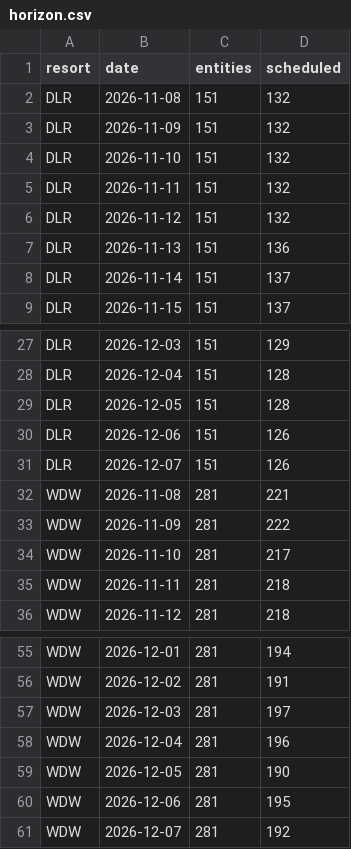
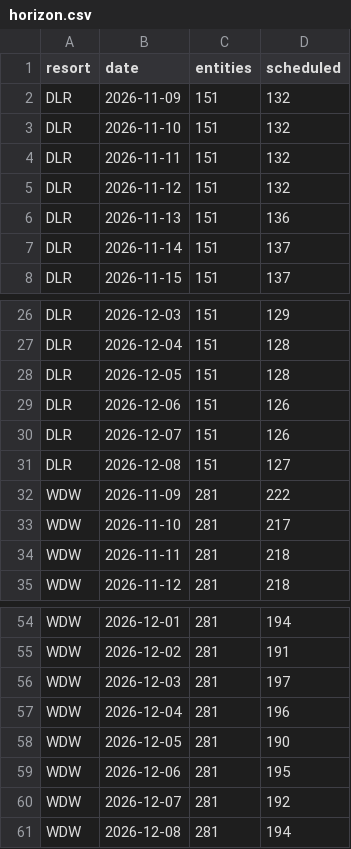
Before and after one commit to scoopdisney/closure-watch, a CSV file: data/horizon.csv, drawn as a sheet; only a part is shown, gaps mark what is left out.

```diff
--- a/data/horizon.csv
+++ b/data/horizon.csv
@@ -1,3 +1,2 @@
 resort,date,entities,scheduled
-DLR,2026-11-08,151,132
 DLR,2026-11-09,151,132
@@ -31,3 +30,3 @@ DLR,2026-12-06,151,126
 DLR,2026-12-07,151,126
-WDW,2026-11-08,281,221
+DLR,2026-12-08,151,127
 WDW,2026-11-09,281,222
@@ -61 +60,2 @@ WDW,2026-12-06,281,195
 WDW,2026-12-07,281,192
+WDW,2026-12-08,281,194
```
Also changed, not shown: data/closures.csv.
